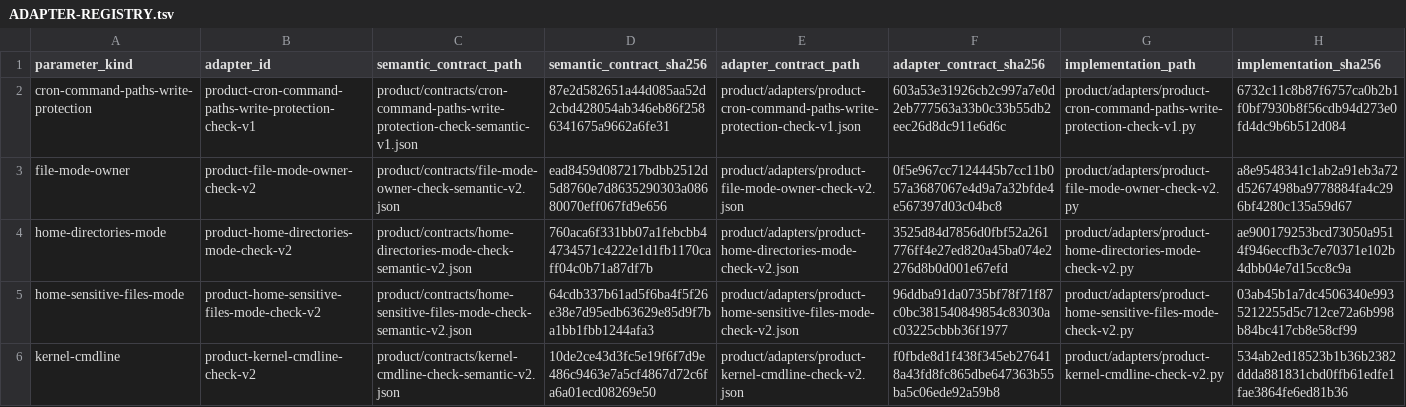
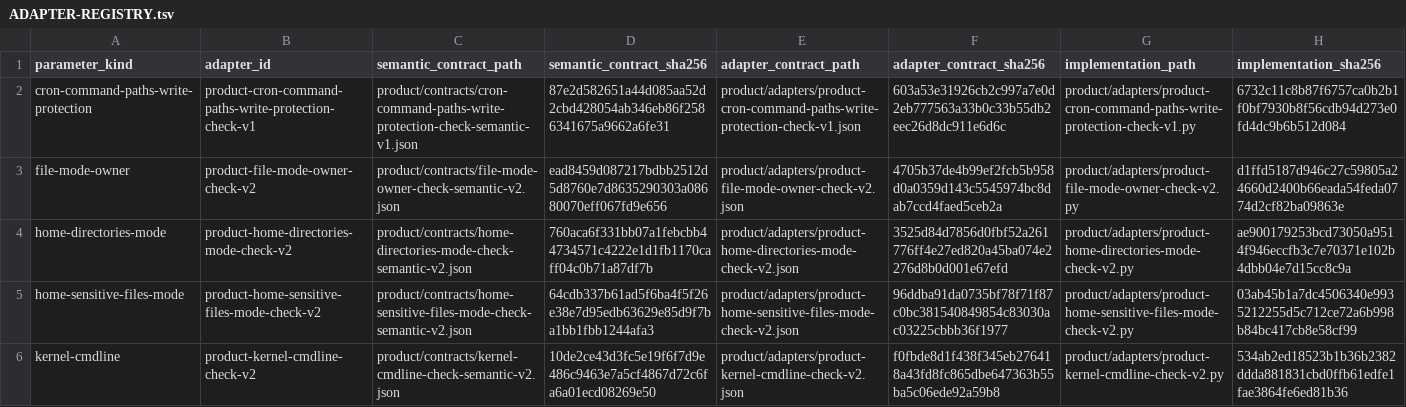
Before and after one commit to rasav65/SecureLinux-Policy, a TSV file: product/ADAPTER-REGISTRY.tsv, drawn as a sheet; only a part is shown.

Commit message:
product: file-mode-owner — отсутствие только по доказанному ENOENT (B-02)
Было: после неудачного stat -L условие ! -e && ! -L истинно при любой
ошибке lstat; ошибка, отличная от ENOENT, при доступном родителе давала
NOT_FOUND.

Стало: NOT_FOUND только при stat -c %F с текстом «No such file or
directory» (LC_ALL=C в команде); иначе ERROR target:stat-failed.
Тест ENAMETOOLONG до правки падал. Основание — регламент v26 §8.

```diff
--- a/product/ADAPTER-REGISTRY.tsv
+++ b/product/ADAPTER-REGISTRY.tsv
@@ -2,3 +2,3 @@ parameter_kind	adapter_id	semantic_contract_path	semantic_contract_sha256	adapte
 cron-command-paths-write-protection	product-cron-command-paths-write-protection-check-v1	product/contracts/cron-command-paths-write-protection-check-semantic-v1.json	87e2d582651a44d085aa52d2cbd428054ab346eb86f2586341675a9662a6fe31	product/adapters/product-cron-command-paths-write-protection-check-v1.json	603a53e31926cb2c997a7e0d2eb777563a33b0c33b55db2eec26d8dc911e6d6c	product/adapters/product-cron-command-paths-write-protection-check-v1.py	6732c11c8b87f6757ca0b2b1f0bf7930b8f56cdb94d273e0fd4dc9b6b512d084
-file-mode-owner	product-file-mode-owner-check-v2	product/contracts/file-mode-owner-check-semantic-v2.json	ead8459d087217bdbb2512d5d8760e7d8635290303a08680070eff067fd9e656	product/adapters/product-file-mode-owner-check-v2.json	0f5e967cc7124445b7cc11b057a3687067e4d9a7a32bfde4e567397d03c04bc8	product/adapters/product-file-mode-owner-check-v2.py	a8e9548341c1ab2a91eb3a72d5267498ba9778884fa4c296bf4280c135a59d67
+file-mode-owner	product-file-mode-owner-check-v2	product/contracts/file-mode-owner-check-semantic-v2.json	ead8459d087217bdbb2512d5d8760e7d8635290303a08680070eff067fd9e656	product/adapters/product-file-mode-owner-check-v2.json	4705b37de4b99ef2fcb5b958d0a0359d143c5545974bc8dab7ccd4faed5ceb2a	product/adapters/product-file-mode-owner-check-v2.py	d1ffd5187d946c27c59805a24660d2400b66eada54feda0774d2cf82ba09863e
 home-directories-mode	product-home-directories-mode-check-v2	product/contracts/home-directories-mode-check-semantic-v2.json	760aca6f331bb07a1febcbb44734571c4222e1d1fb1170caff04c0b71a87df7b	product/adapters/product-home-directories-mode-check-v2.json	3525d84d7856d0fbf52a261776ff4e27ed820a45ba074e2276d8b0d001e67efd	product/adapters/product-home-directories-mode-check-v2.py	ae900179253bcd73050a9514f946eccfb3c7e70371e102b4dbb04e7d15cc8c9a
```
Also changed, not shown: 13 other files.
